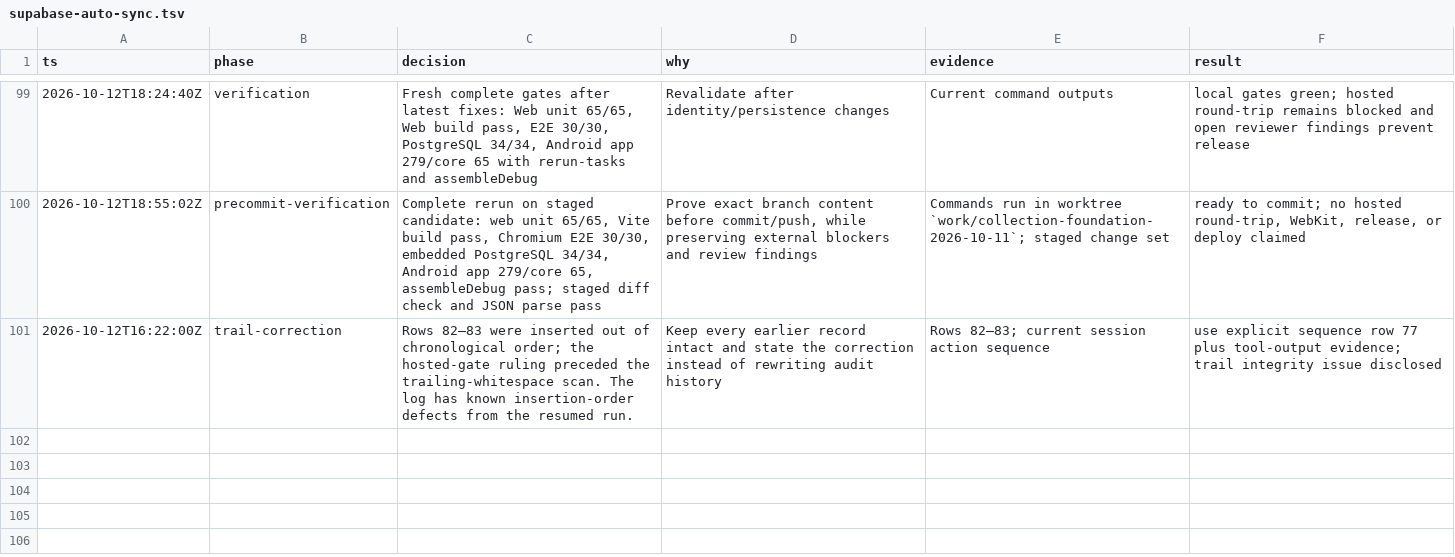
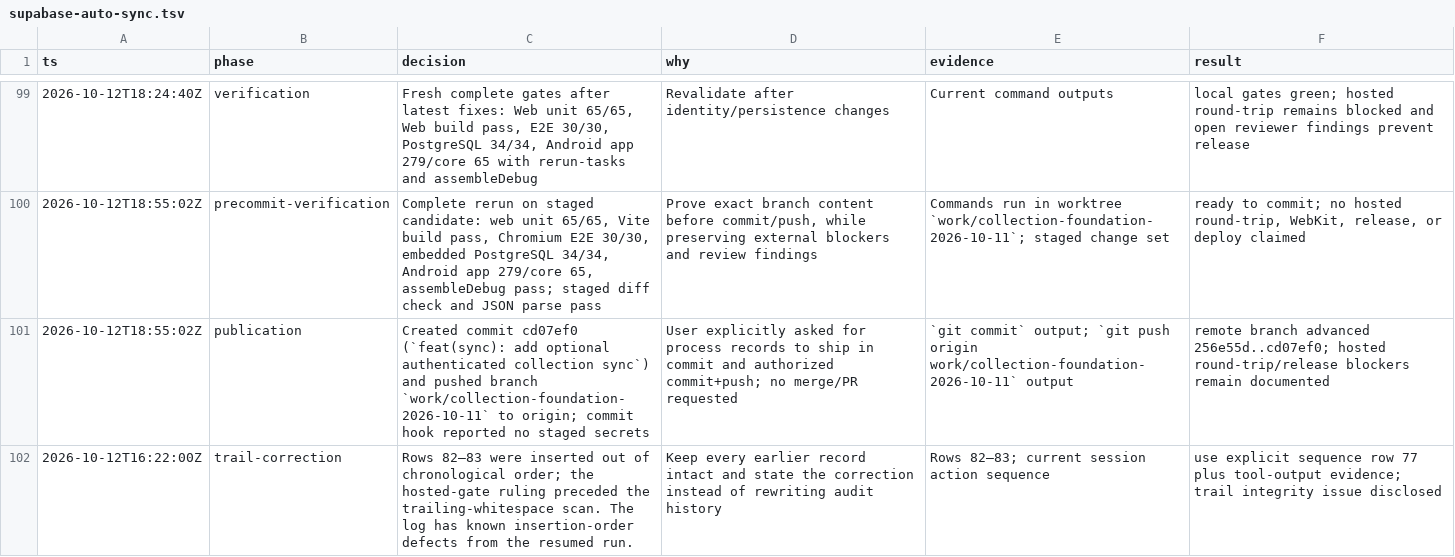
Before and after one commit to bashln/tcg-colecao, a TSV file: .audit/supabase-auto-sync.tsv, drawn as a sheet; only a part is shown, gaps mark what is left out; the diff names each change by its address in the sheet, - before the commit and + after, or states it on an @@ line.

Commit message:
docs: record sync branch publication

```diff
--- a/.audit/supabase-auto-sync.tsv
+++ b/.audit/supabase-auto-sync.tsv
+row 101: 2026-10-12T18:55:02Z | publication | Created commit cd07ef0 (`feat(sync): add optional authenticated collection sync`) and pushed branch `work/collection-foundation-2026-10-11` to origin; commit hook reported no staged secrets | User explicitly asked for process records to ship in commit and authorized commit+push; no merge/PR requested | `git commit` output; `git push origin work/collection-foundation-2026-10-11` output | remote branch advanced 256e55d..cd07ef0; hosted round-trip/release blockers remain documented
```
Also changed, not shown: 1 other file.
